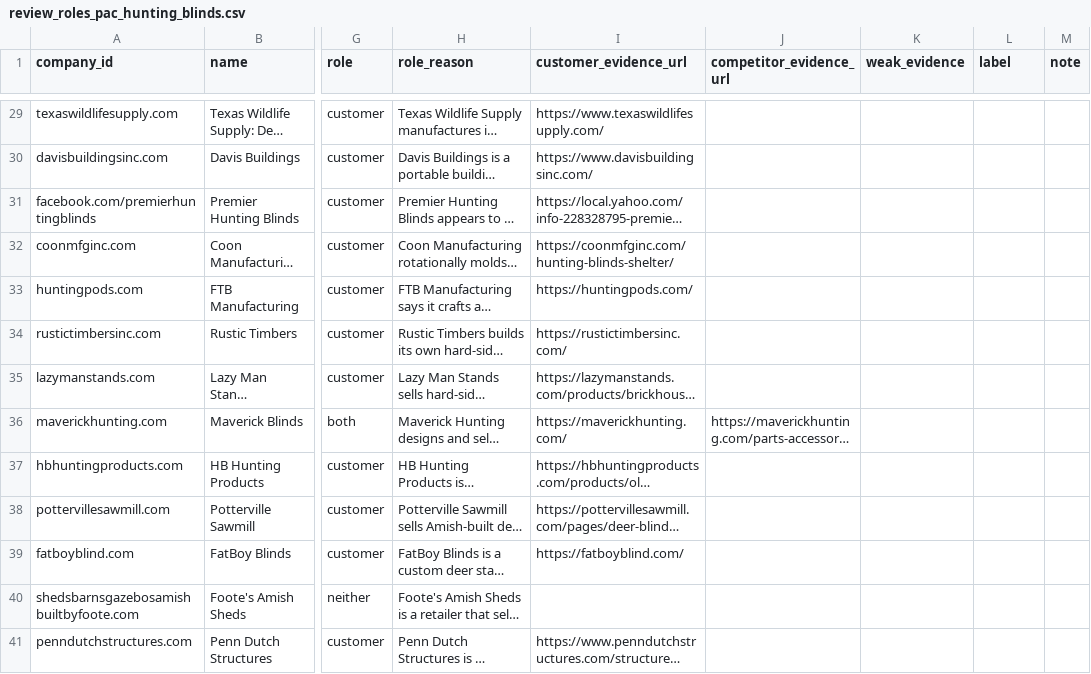
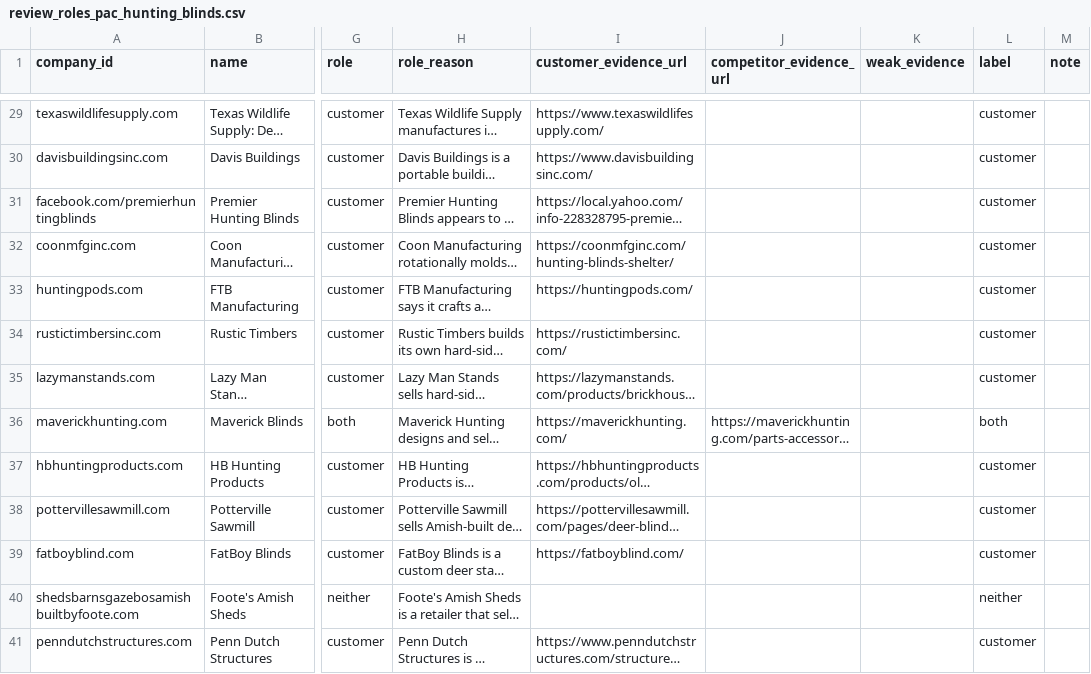
Before and after one commit to wintech-inc/oep.signal.core, a CSV file: eval/review_roles_pac_hunting_blinds.csv, drawn as a sheet; only a part is shown, gaps mark what is left out; long unchanged cells end in …; the diff covers the shown part only; the diff names each change by its address in the sheet, - before the commit and + after, or states it on an @@ line.

```diff
--- a/eval/review_roles_pac_hunting_blinds.csv
+++ b/eval/review_roles_pac_hunting_blinds.csv
-L29:L35 (label): (empty)
+L29:L35 (label): customer
-L36 (label): (empty)
+L36 (label): both
-L37:L39 (label): (empty)
+L37:L39 (label): customer
-L40 (label): (empty)
+L40 (label): neither
-L41 (label): (empty)
+L41 (label): customer
```
Also changed, not shown: 44 edited cells elsewhere in this file, eval/review_roles_pac_poultry_houses.csv, 1 other file.
